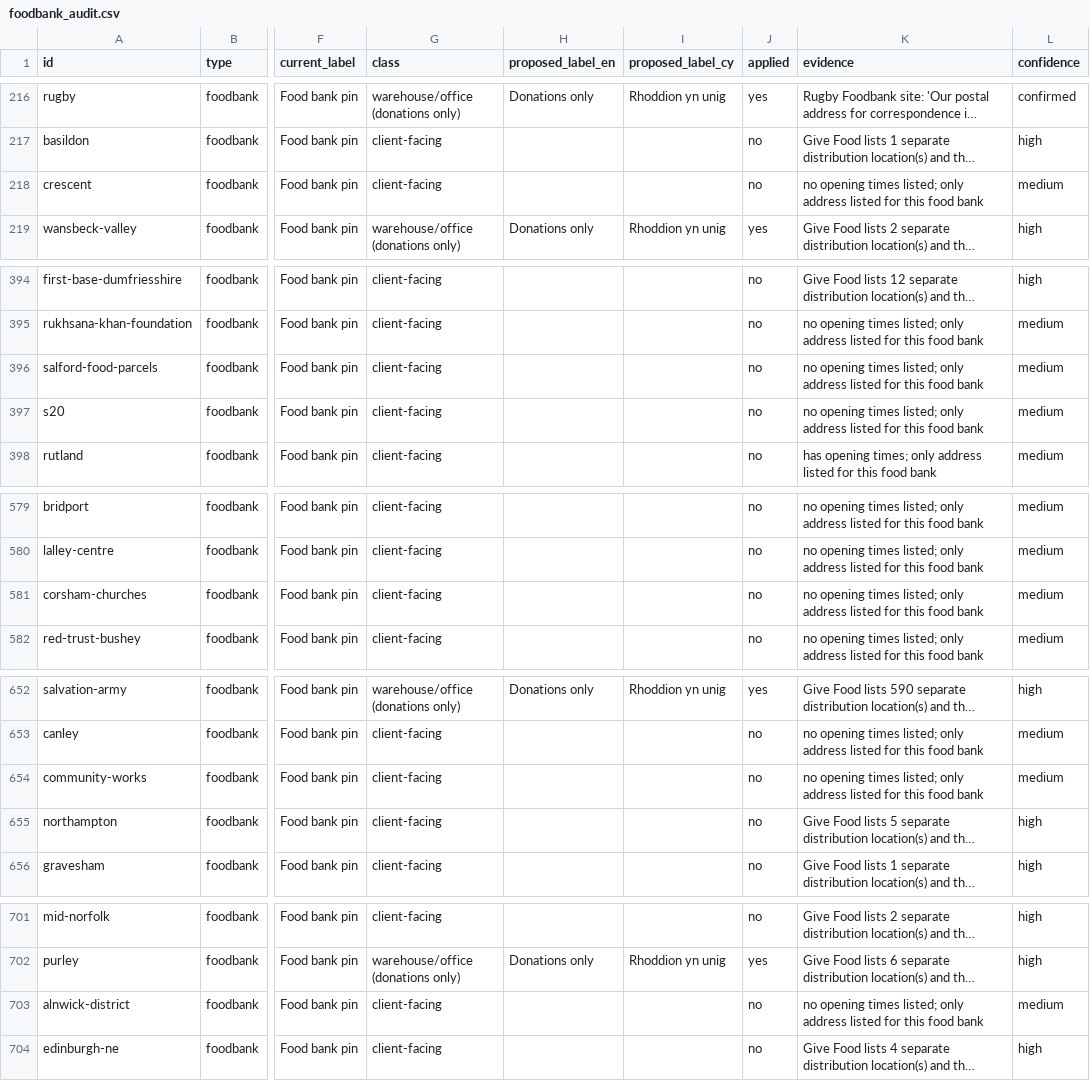
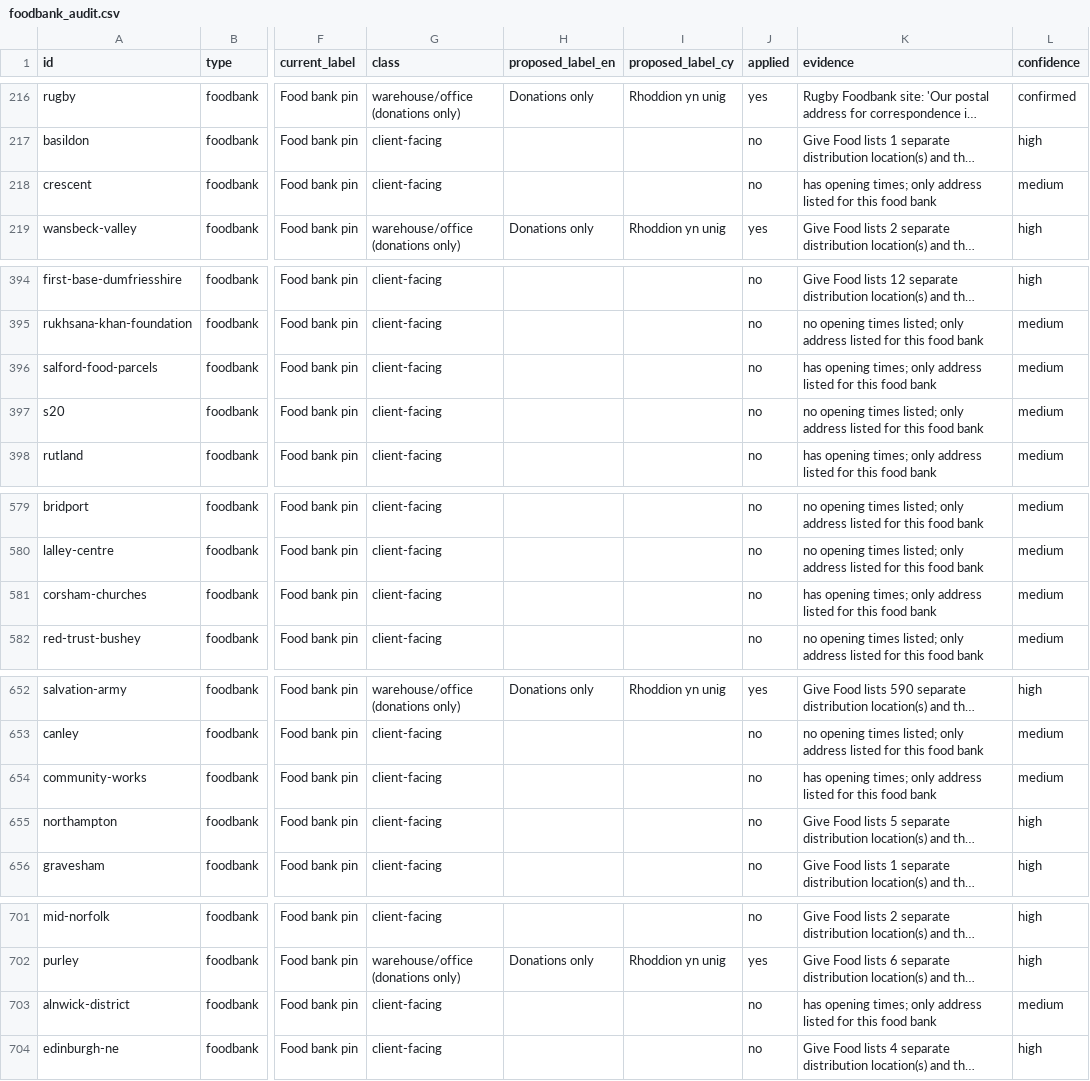
Before and after one commit to Postcode-economics/find-your-food-bank, a CSV file: logs/foodbank_audit.csv, drawn as a sheet; only a part is shown, gaps mark what is left out; long unchanged cells end in …; the diff covers the shown part only; the diff names each change by its address in the sheet, - before the commit and + after, or states it on an @@ line.

```diff
--- a/logs/foodbank_audit.csv
+++ b/logs/foodbank_audit.csv
-K218 (evidence): no opening times listed; only address…
+K218 (evidence): has opening times; only address…
-K396 (evidence): no opening times listed; only address…
+K396 (evidence): has opening times; only address…
-K581 (evidence): no opening times listed; only address…
+K581 (evidence): has opening times; only address…
-K654 (evidence): no opening times listed; only address…
+K654 (evidence): has opening times; only address…
-K703 (evidence): no opening times listed; only address…
+K703 (evidence): has opening times; only address…
```
Also changed, not shown: 6 added rows, 2 removed rows and 2 edited cells elsewhere in this file, 5 other files.
